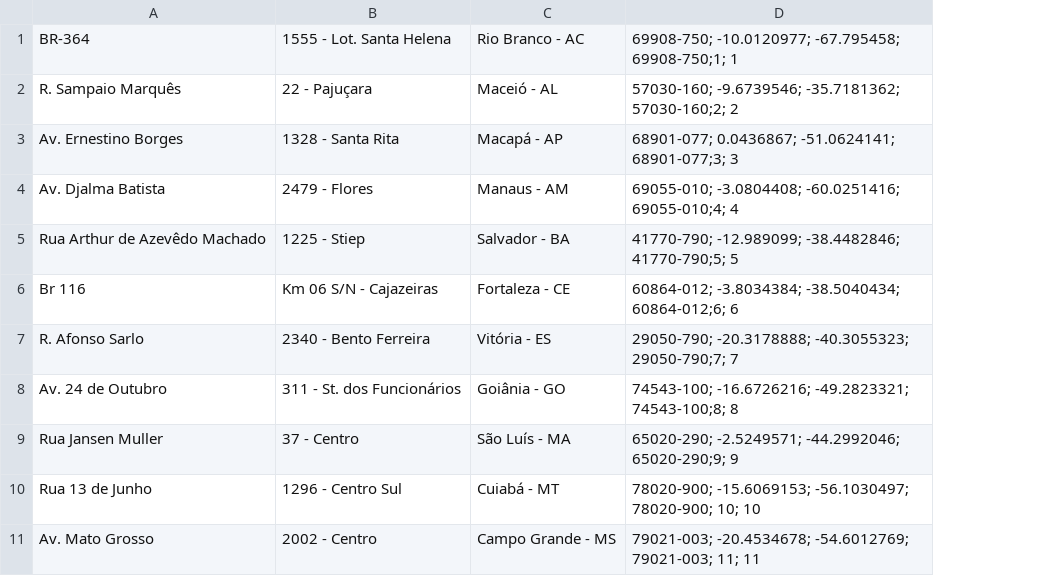
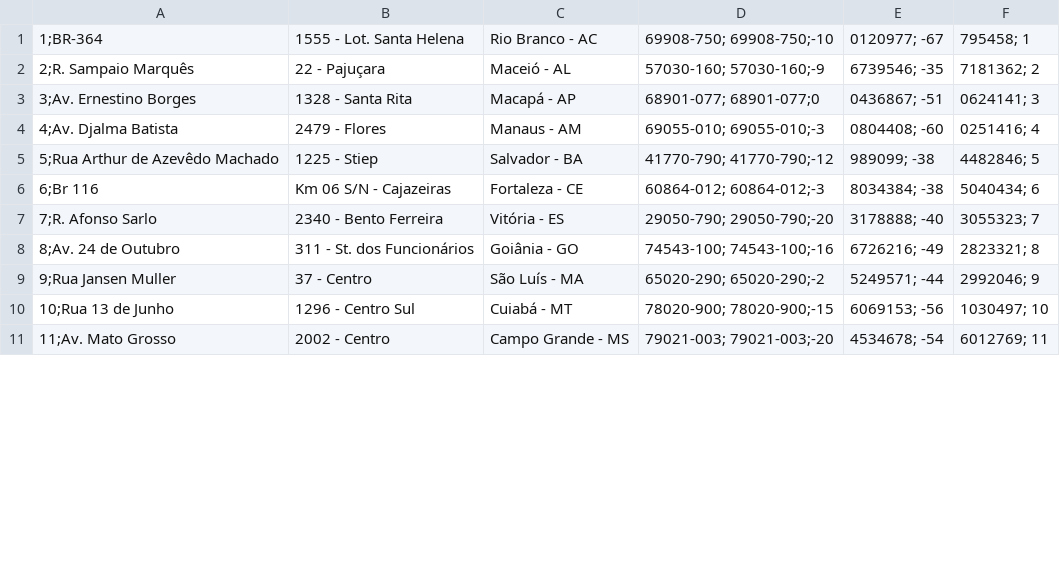
Before and after one commit to fga-eps-mds/2023.1-Dnit-EscolaService, a CSV file: app/Migrations/Data/superintendencias.csv, drawn as a sheet; only a part is shown; removed rows and columns are numbered as before the commit, all else as after; the diff names each change by its address in the sheet, - before the commit and + after, or states it on an @@ line.

```diff
--- a/app/Migrations/Data/superintendencias.csv
+++ b/app/Migrations/Data/superintendencias.csv
-column A, rows 1-11: BR-364 | R. Sampaio Marquês | Av. Ernestino Borges | Av. Djalma Batista | Rua Arthur de Azevêdo Machado | Br 116 | R. Afonso Sarlo | Av. 24 de Outubro | Rua Jansen Muller | Rua 13 de Junho | Av. Mato Grosso
+column A, rows 1-11: 1;BR-364 | 2;R. Sampaio Marquês | 3;Av. Ernestino Borges | 4;Av. Djalma Batista | 5;Rua Arthur de Azevêdo Machado | 6;Br 116 | 7;R. Afonso Sarlo | 8;Av. 24 de Outubro | 9;Rua Jansen Muller | 10;Rua 13 de Junho | 11;Av. Mato Grosso
-column D, rows 1-11: 69908-750; -10.0120977; -67.795458; 69908-750;1; 1 | 57030-160; -9.6739546; -35.7181362; 57030-160;2; 2 | 68901-077; 0.0436867; -51.0624141; 68901-077;3; 3 | 69055-010; -3.0804408; -60.0251416; 69055-010;4; 4 | 41770-790; -12.989099; -38.4482846; 41770-790;5; 5 | 60864-012; -3.8034384; -38.5040434; 60864-012;6; 6 | 29050-790; -20.3178888; -40.3055323; 29050-790;7; 7 | 74543-100; -16.6726216; -49.2823321; 74543-100;8; 8 | 65020-290; -2.5249571; -44.2992046; 65020-290;9; 9 | 78020-900; -15.6069153; -56.1030497; 78020-900; 10; 10 | 79021-003; -20.4534678; -54.6012769; 79021-003; 11; 11
+column D, rows 1-11: 69908-750; 69908-750;-10 | 57030-160; 57030-160;-9 | 68901-077; 68901-077;0 | 69055-010; 69055-010;-3 | 41770-790; 41770-790;-12 | 60864-012; 60864-012;-3 | 29050-790; 29050-790;-20 | 74543-100; 74543-100;-16 | 65020-290; 65020-290;-2 | 78020-900; 78020-900;-15 | 79021-003; 79021-003;-20
+column E, rows 1-11: 0120977; -67 | 6739546; -35 | 0436867; -51 | 0804408; -60 | 989099; -38 | 8034384; -38 | 3178888; -40 | 6726216; -49 | 5249571; -44 | 6069153; -56 | 4534678; -54
+column F, rows 1-11: 795458; 1 | 7181362; 2 | 0624141; 3 | 0251416; 4 | 4482846; 5 | 5040434; 6 | 3055323; 7 | 2823321; 8 | 2992046; 9 | 1030497; 10 | 6012769; 11
```
Also changed, not shown: 2 other files.
